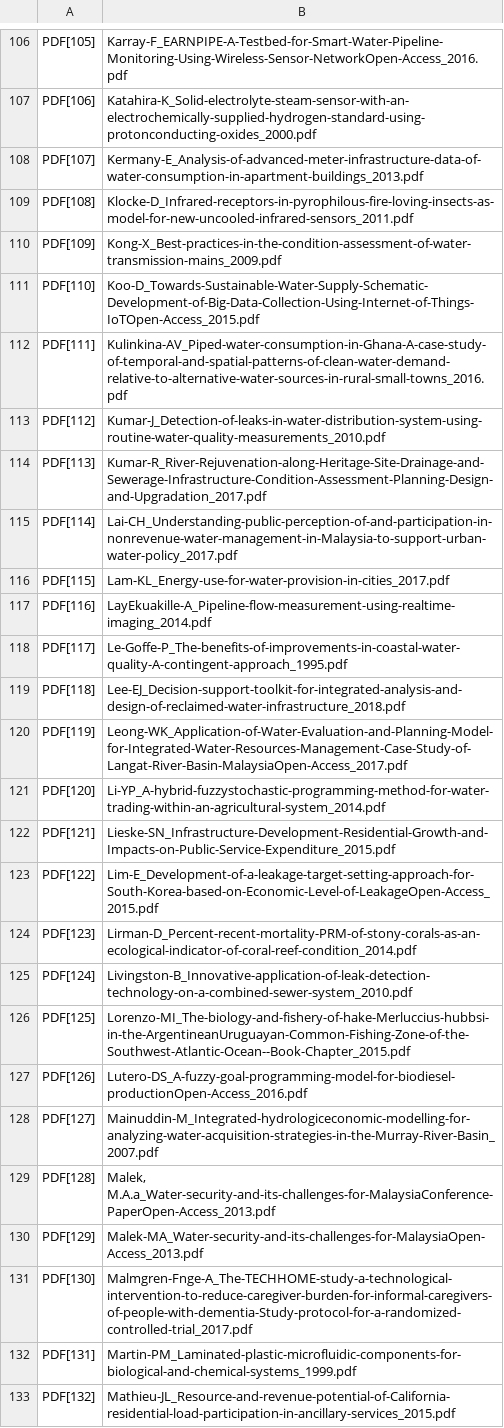
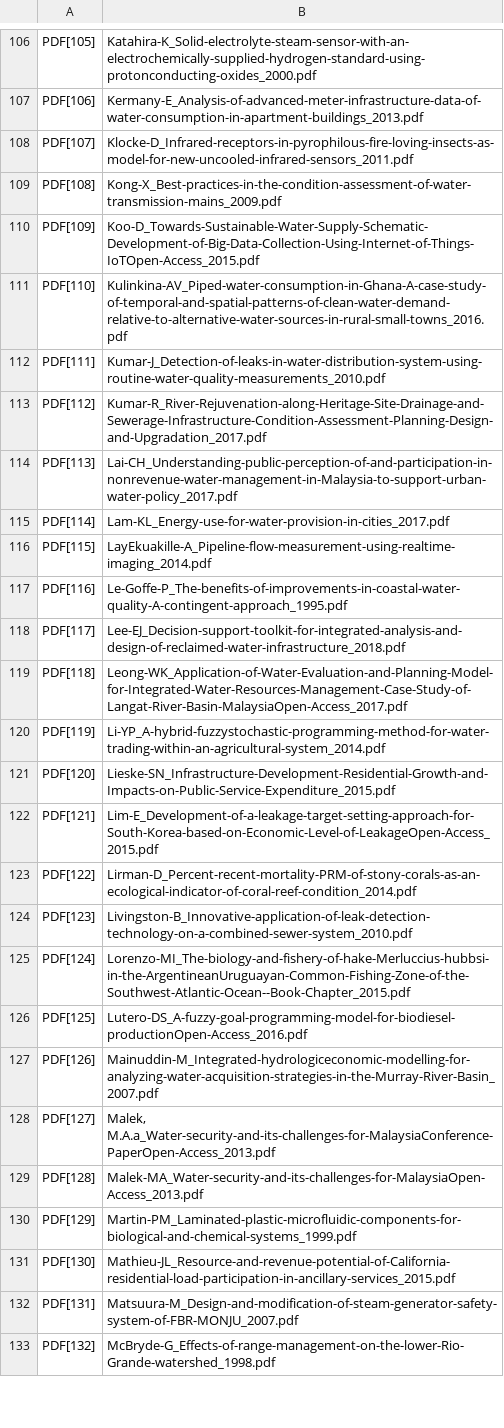
Before and after one commit to YhHoo/LiteratureReviewClassifier, a CSV file: LRC_citation.csv, drawn as a sheet; only a part is shown, gaps mark what is left out; the diff covers the shown part only; the diff names each change by its address in the sheet, - before the commit and + after, or states it on an @@ line.

```diff
--- a/LRC_citation.csv
+++ b/LRC_citation.csv
-B106: Karray-F_EARNPIPE-A-Testbed-for-Smart-Water-Pipeline-Monitoring-Using-Wireless-Sensor-NetworkOpen-Access_2016.pdf
+B106: Katahira-K_Solid-electrolyte-steam-sensor-with-an-electrochemically-supplied-hydrogen-standard-using-protonconducting-oxides_2000.pdf
-B107: Katahira-K_Solid-electrolyte-steam-sensor-with-an-electrochemically-supplied-hydrogen-standard-using-protonconducting-oxides_2000.pdf
+B107: Kermany-E_Analysis-of-advanced-meter-infrastructure-data-of-water-consumption-in-apartment-buildings_2013.pdf
-B108: Kermany-E_Analysis-of-advanced-meter-infrastructure-data-of-water-consumption-in-apartment-buildings_2013.pdf
+B108: Klocke-D_Infrared-receptors-in-pyrophilous-fire-loving-insects-as-model-for-new-uncooled-infrared-sensors_2011.pdf
-B109: Klocke-D_Infrared-receptors-in-pyrophilous-fire-loving-insects-as-model-for-new-uncooled-infrared-sensors_2011.pdf
+B109: Kong-X_Best-practices-in-the-condition-assessment-of-water-transmission-mains_2009.pdf
-B110: Kong-X_Best-practices-in-the-condition-assessment-of-water-transmission-mains_2009.pdf
+B110: Koo-D_Towards-Sustainable-Water-Supply-Schematic-Development-of-Big-Data-Collection-Using-Internet-of-Things-IoTOpen-Access_2015.pdf
-B111: Koo-D_Towards-Sustainable-Water-Supply-Schematic-Development-of-Big-Data-Collection-Using-Internet-of-Things-IoTOpen-Access_2015.pdf
+B111: Kulinkina-AV_Piped-water-consumption-in-Ghana-A-case-study-of-temporal-and-spatial-patterns-of-clean-water-demand-relative-to-alternative-water-sources-in-rural-small-towns_2016.pdf
-B112: Kulinkina-AV_Piped-water-consumption-in-Ghana-A-case-study-of-temporal-and-spatial-patterns-of-clean-water-demand-relative-to-alternative-water-sources-in-rural-small-towns_2016.pdf
+B112: Kumar-J_Detection-of-leaks-in-water-distribution-system-using-routine-water-quality-measurements_2010.pdf
-B113: Kumar-J_Detection-of-leaks-in-water-distribution-system-using-routine-water-quality-measurements_2010.pdf
+B113: Kumar-R_River-Rejuvenation-along-Heritage-Site-Drainage-and-Sewerage-Infrastructure-Condition-Assessment-Planning-Design-and-Upgradation_2017.pdf
-B114: Kumar-R_River-Rejuvenation-along-Heritage-Site-Drainage-and-Sewerage-Infrastructure-Condition-Assessment-Planning-Design-and-Upgradation_2017.pdf
+B114: Lai-CH_Understanding-public-perception-of-and-participation-in-nonrevenue-water-management-in-Malaysia-to-support-urban-water-policy_2017.pdf
-B115: Lai-CH_Understanding-public-perception-of-and-participation-in-nonrevenue-water-management-in-Malaysia-to-support-urban-water-policy_2017.pdf
+B115: Lam-KL_Energy-use-for-water-provision-in-cities_2017.pdf
-B116: Lam-KL_Energy-use-for-water-provision-in-cities_2017.pdf
+B116: LayEkuakille-A_Pipeline-flow-measurement-using-realtime-imaging_2014.pdf
-B117: LayEkuakille-A_Pipeline-flow-measurement-using-realtime-imaging_2014.pdf
+B117: Le-Goffe-P_The-benefits-of-improvements-in-coastal-water-quality-A-contingent-approach_1995.pdf
-B118: Le-Goffe-P_The-benefits-of-improvements-in-coastal-water-quality-A-contingent-approach_1995.pdf
+B118: Lee-EJ_Decision-support-toolkit-for-integrated-analysis-and-design-of-reclaimed-water-infrastructure_2018.pdf
-B119: Lee-EJ_Decision-support-toolkit-for-integrated-analysis-and-design-of-reclaimed-water-infrastructure_2018.pdf
+B119: Leong-WK_Application-of-Water-Evaluation-and-Planning-Model-for-Integrated-Water-Resources-Management-Case-Study-of-Langat-River-Basin-MalaysiaOpen-Access_2017.pdf
-B120: Leong-WK_Application-of-Water-Evaluation-and-Planning-Model-for-Integrated-Water-Resources-Management-Case-Study-of-Langat-River-Basin-MalaysiaOpen-Access_2017.pdf
+B120: Li-YP_A-hybrid-fuzzystochastic-programming-method-for-water-trading-within-an-agricultural-system_2014.pdf
-B121: Li-YP_A-hybrid-fuzzystochastic-programming-method-for-water-trading-within-an-agricultural-system_2014.pdf
+B121: Lieske-SN_Infrastructure-Development-Residential-Growth-and-Impacts-on-Public-Service-Expenditure_2015.pdf
-B122: Lieske-SN_Infrastructure-Development-Residential-Growth-and-Impacts-on-Public-Service-Expenditure_2015.pdf
+B122: Lim-E_Development-of-a-leakage-target-setting-approach-for-South-Korea-based-on-Economic-Level-of-LeakageOpen-Access_2015.pdf
-B123: Lim-E_Development-of-a-leakage-target-setting-approach-for-South-Korea-based-on-Economic-Level-of-LeakageOpen-Access_2015.pdf
+B123: Lirman-D_Percent-recent-mortality-PRM-of-stony-corals-as-an-ecological-indicator-of-coral-reef-condition_2014.pdf
-B124: Lirman-D_Percent-recent-mortality-PRM-of-stony-corals-as-an-ecological-indicator-of-coral-reef-condition_2014.pdf
+B124: Livingston-B_Innovative-application-of-leak-detection-technology-on-a-combined-sewer-system_2010.pdf
-B125: Livingston-B_Innovative-application-of-leak-detection-technology-on-a-combined-sewer-system_2010.pdf
+B125: Lorenzo-MI_The-biology-and-fishery-of-hake-Merluccius-hubbsi-in-the-ArgentineanUruguayan-Common-Fishing-Zone-of-the-Southwest-Atlantic-Ocean--Book-Chapter_2015.pdf
-B126: Lorenzo-MI_The-biology-and-fishery-of-hake-Merluccius-hubbsi-in-the-ArgentineanUruguayan-Common-Fishing-Zone-of-the-Southwest-Atlantic-Ocean--Book-Chapter_2015.pdf
+B126: Lutero-DS_A-fuzzy-goal-programming-model-for-biodiesel-productionOpen-Access_2016.pdf
-B127: Lutero-DS_A-fuzzy-goal-programming-model-for-biodiesel-productionOpen-Access_2016.pdf
+B127: Mainuddin-M_Integrated-hydrologiceconomic-modelling-for-analyzing-water-acquisition-strategies-in-the-Murray-River-Basin_2007.pdf
-B128: Mainuddin-M_Integrated-hydrologiceconomic-modelling-for-analyzing-water-acquisition-strategies-in-the-Murray-River-Basin_2007.pdf
+B128: Malek, M.A.a_Water-security-and-its-challenges-for-MalaysiaConference-PaperOpen-Access_2013.pdf
-B129: Malek, M.A.a_Water-security-and-its-challenges-for-MalaysiaConference-PaperOpen-Access_2013.pdf
+B129: Malek-MA_Water-security-and-its-challenges-for-MalaysiaOpen-Access_2013.pdf
-B130: Malek-MA_Water-security-and-its-challenges-for-MalaysiaOpen-Access_2013.pdf
+B130: Martin-PM_Laminated-plastic-microfluidic-components-for-biological-and-chemical-systems_1999.pdf
-B131: Malmgren-Fnge-A_The-TECHHOME-study-a-technological-intervention-to-reduce-caregiver-burden-for-informal-caregivers-of-people-with-dementia-Study-protocol-for-a-randomized-controlled-trial_2017.pdf
+B131: Mathieu-JL_Resource-and-revenue-potential-of-California-residential-load-participation-in-ancillary-services_2015.pdf
-B132: Martin-PM_Laminated-plastic-microfluidic-components-for-biological-and-chemical-systems_1999.pdf
+B132: Matsuura-M_Design-and-modification-of-steam-generator-safety-system-of-FBR-MONJU_2007.pdf
-B133: Mathieu-JL_Resource-and-revenue-potential-of-California-residential-load-participation-in-ancillary-services_2015.pdf
+B133: McBryde-G_Effects-of-range-management-on-the-lower-Rio-Grande-watershed_1998.pdf
```
Also changed, not shown: 4 removed rows and 127 edited cells elsewhere in this file, 1 other file.
